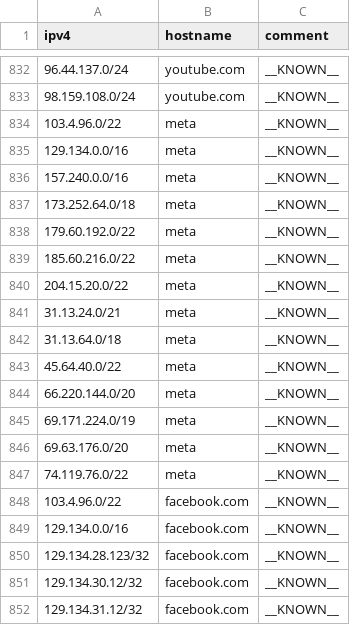
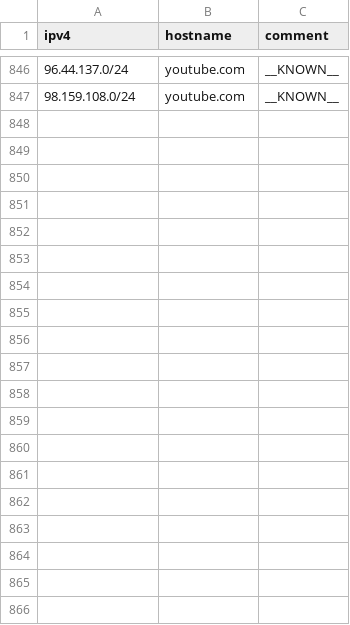
Before and after one commit to Kseen715/clam-fracturer, a CSV file: db.csv, drawn as a sheet; only a part is shown, gaps mark what is left out; the diff covers the shown part only.

```diff
--- a/db.csv
+++ b/db.csv
@@ -833,20 +847 @@
 "98.159.108.0/24","youtube.com","__KNOWN__"
-"103.4.96.0/22","meta","__KNOWN__"
-"129.134.0.0/16","meta","__KNOWN__"
-"157.240.0.0/16","meta","__KNOWN__"
-"173.252.64.0/18","meta","__KNOWN__"
-"179.60.192.0/22","meta","__KNOWN__"
-"185.60.216.0/22","meta","__KNOWN__"
-"204.15.20.0/22","meta","__KNOWN__"
-"31.13.24.0/21","meta","__KNOWN__"
-"31.13.64.0/18","meta","__KNOWN__"
-"45.64.40.0/22","meta","__KNOWN__"
-"66.220.144.0/20","meta","__KNOWN__"
-"69.171.224.0/19","meta","__KNOWN__"
-"69.63.176.0/20","meta","__KNOWN__"
-"74.119.76.0/22","meta","__KNOWN__"
-"103.4.96.0/22","facebook.com","__KNOWN__"
-"129.134.0.0/16","facebook.com","__KNOWN__"
-"129.134.28.123/32","facebook.com","__KNOWN__"
-"129.134.30.12/32","facebook.com","__KNOWN__"
-"129.134.31.12/32","facebook.com","__KNOWN__"
```
Also changed, not shown: 35 removed rows, 45 moved rows and 1 edited cell elsewhere in this file, 4 other files.
